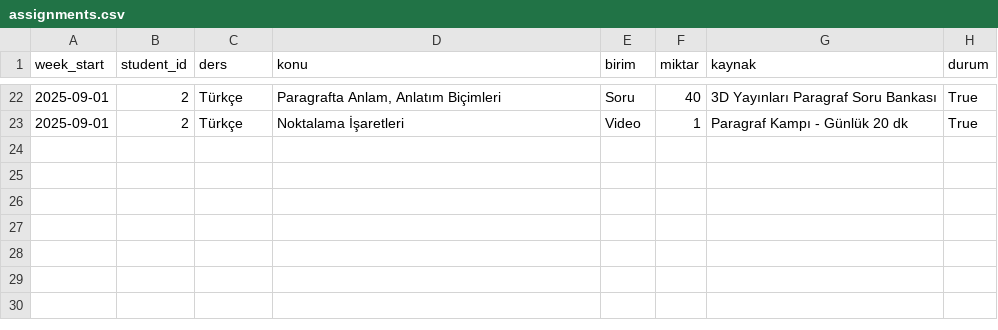
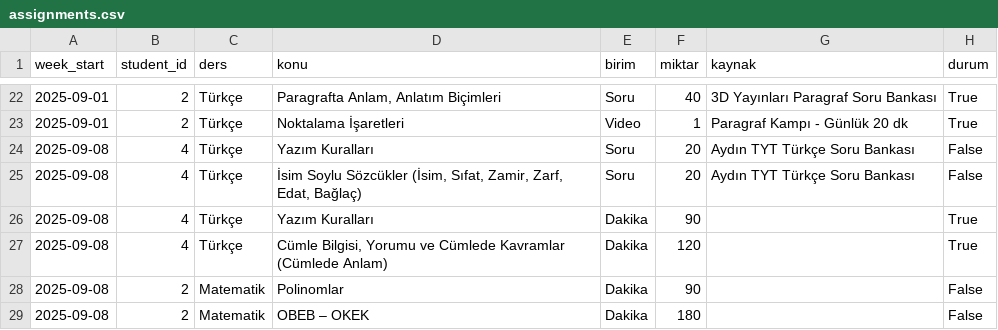
Before and after one commit to bhri11/PROJE_KOCLUK, a CSV file: data/assignments.csv, drawn as a sheet; only a part is shown, gaps mark what is left out; the diff names each change by its address in the sheet, - before the commit and + after, or states it on an @@ line.

```diff
--- a/data/assignments.csv
+++ b/data/assignments.csv
+row 24: 2025-09-08 | 4 | Türkçe | Yazım Kuralları | Soru | 20 | Aydın TYT Türkçe Soru Bankası | False
+row 25: 2025-09-08 | 4 | Türkçe | İsim Soylu Sözcükler (İsim, Sıfat, Zamir, Zarf, Edat, Bağlaç) | Soru | 20 | Aydın TYT Türkçe Soru Bankası | False
+row 26: 2025-09-08 | 4 | Türkçe | Yazım Kuralları | Dakika | 90 |  | True
+row 27: 2025-09-08 | 4 | Türkçe | Cümle Bilgisi, Yorumu ve Cümlede Kavramlar (Cümlede Anlam) | Dakika | 120 |  | True
+row 28: 2025-09-08 | 2 | Matematik | Polinomlar | Dakika | 90 |  | False
+row 29: 2025-09-08 | 2 | Matematik | OBEB – OKEK | Dakika | 180 |  | False
```
Also changed, not shown: data/curriculum.csv, data/resource_features.csv, 11 other files.
